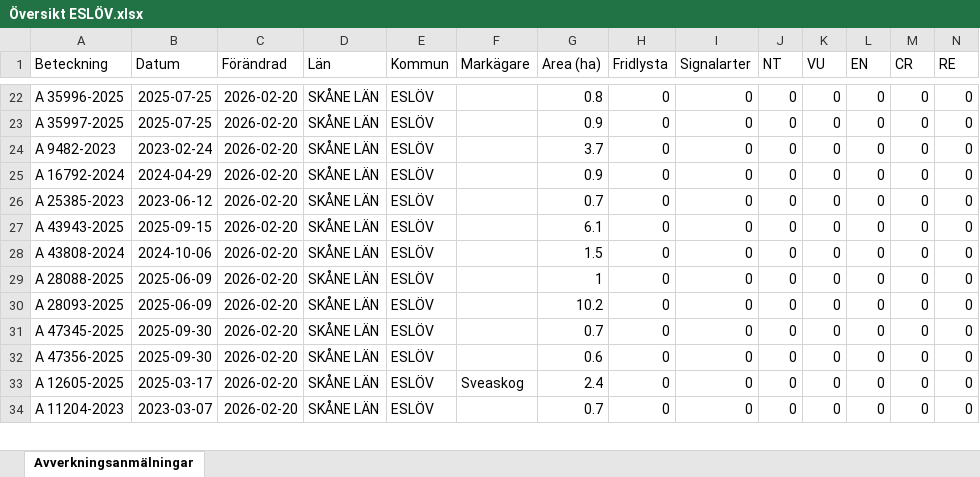
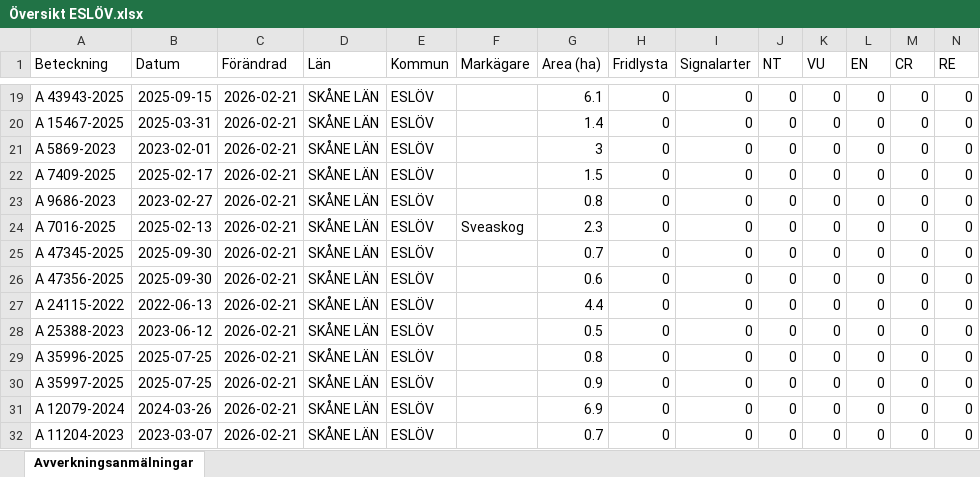
Before and after one commit to klasma/Logging_1285, an Excel workbook: Översikt ESLÖV.xlsx, sheet Avverkningsanmälningar, drawn as a sheet; only a part is shown, gaps mark what is left out; values as stored, in another font and other column widths than the file's, no borders; removed rows and columns are numbered as before the commit, all else as after; rows hold the shown columns only; the diff covers the shown part only; the diff names each change by its address in the sheet, - before the commit and + after, or states it on an @@ line.

```diff
--- a/Översikt ESLÖV.xlsx (sheet Avverkningsanmälningar)
+++ b/Översikt ESLÖV.xlsx (sheet Avverkningsanmälningar)
-A19 (Beteckning): A 35996-2025
+A19 (Beteckning): A 43943-2025
-B19 (Datum): 2025-07-25
+B19 (Datum): 2025-09-15
-C19 (Förändrad): 2026-02-20
+C19 (Förändrad): 2026-02-21
-G19 (Area (ha)): 0.8
+G19 (Area (ha)): 6.1
-row 23: A 35997-2025 | 2025-07-25 | 2026-02-20 | SKÅNE LÄN | ESLÖV |  | 0.9 | 0 | 0 | 0 | 0 | 0 | 0 | 0
-row 24: A 9482-2023 | 2023-02-24 | 2026-02-20 | SKÅNE LÄN | ESLÖV |  | 3.7 | 0 | 0 | 0 | 0 | 0 | 0 | 0
-A20 (Beteckning): A 16792-2024
+A20 (Beteckning): A 15467-2025
-B20 (Datum): 2024-04-29
+B20 (Datum): 2025-03-31
-C20:C21 (Förändrad): 2026-02-20
+C20:C21 (Förändrad): 2026-02-21
-G20 (Area (ha)): 0.9
+G20 (Area (ha)): 1.4
-A21 (Beteckning): A 25385-2023
+A21 (Beteckning): A 5869-2023
-B21 (Datum): 2023-06-12
+B21 (Datum): 2023-02-01
-G21 (Area (ha)): 0.7
+G21 (Area (ha)): 3
-row 27: A 43943-2025 | 2025-09-15 | 2026-02-20 | SKÅNE LÄN | ESLÖV |  | 6.1 | 0 | 0 | 0 | 0 | 0 | 0 | 0
-A22 (Beteckning): A 43808-2024
+A22 (Beteckning): A 7409-2025
-B22 (Datum): 2024-10-06
+B22 (Datum): 2025-02-17
-C22:C27 (Förändrad): 2026-02-20
+C22:C27 (Förändrad): 2026-02-21
-A23 (Beteckning): A 28088-2025
+A23 (Beteckning): A 9686-2023
-B23 (Datum): 2025-06-09
+B23 (Datum): 2023-02-27
-G23 (Area (ha)): 1
+G23 (Area (ha)): 0.8
-A24 (Beteckning): A 28093-2025
+A24 (Beteckning): A 7016-2025
-B24 (Datum): 2025-06-09
+B24 (Datum): 2025-02-13
-F24 (Markägare): (empty)
+F24 (Markägare): Sveaskog
-G24 (Area (ha)): 10.2
+G24 (Area (ha)): 2.3
-A27 (Beteckning): A 12605-2025
+A27 (Beteckning): A 24115-2022
-B27 (Datum): 2025-03-17
+B27 (Datum): 2022-06-13
-F27 (Markägare): Sveaskog
+F27 (Markägare): (empty)
-G27 (Area (ha)): 2.4
+G27 (Area (ha)): 4.4
+row 28: A 25388-2023 | 2023-06-12 | 2026-02-21 | SKÅNE LÄN | ESLÖV |  | 0.5 | 0 | 0 | 0 | 0 | 0 | 0 | 0
+row 29: A 35996-2025 | 2025-07-25 | 2026-02-21 | SKÅNE LÄN | ESLÖV |  | 0.8 | 0 | 0 | 0 | 0 | 0 | 0 | 0
+row 30: A 35997-2025 | 2025-07-25 | 2026-02-21 | SKÅNE LÄN | ESLÖV |  | 0.9 | 0 | 0 | 0 | 0 | 0 | 0 | 0
+row 31: A 12079-2024 | 2024-03-26 | 2026-02-21 | SKÅNE LÄN | ESLÖV |  | 6.9 | 0 | 0 | 0 | 0 | 0 | 0 | 0
-C32 (Förändrad): 2026-02-20
+C32 (Förändrad): 2026-02-21
```
Also changed, not shown: 6 added rows, 6 removed rows and 149 edited cells elsewhere in this sheet, artfynd/A 1510-2024 artfynd.xlsx, artfynd/A 24802-2025 artfynd.xlsx, 33 other files.
